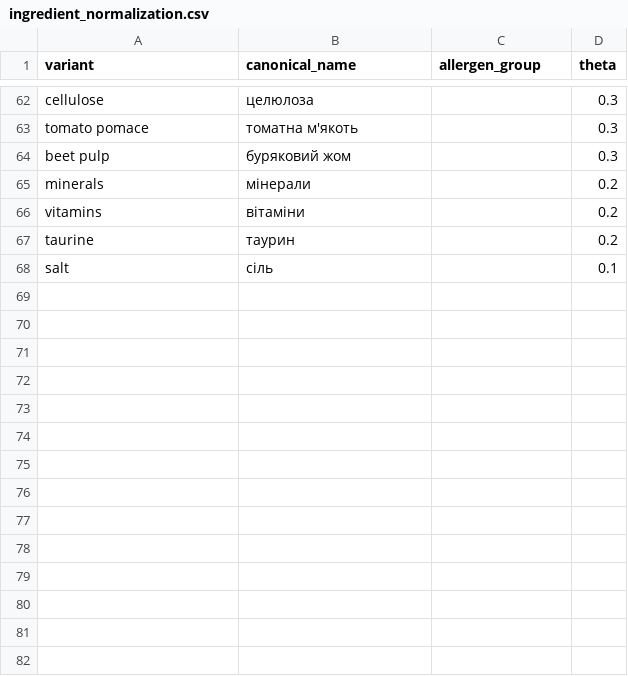
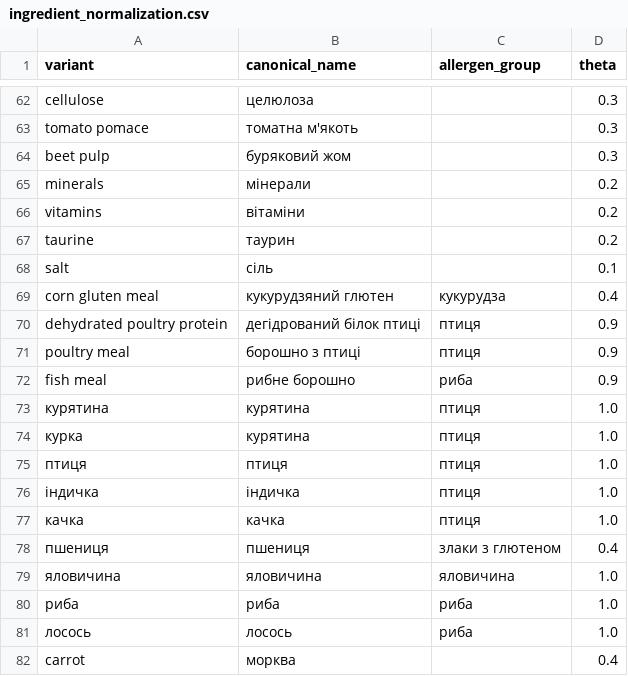
Before and after one commit to ViktoriaHusachenko/PetMind, a CSV file: data/ingredient_normalization.csv, drawn as a sheet; only a part is shown, gaps mark what is left out.

```diff
--- a/data/ingredient_normalization.csv
+++ b/data/ingredient_normalization.csv
@@ -68 +68,15 @@ taurine,таурин,,0.2
 salt,сіль,,0.1
+corn gluten meal,кукурудзяний глютен,кукурудза,0.4
+dehydrated poultry protein,дегідрований білок птиці,птиця,0.9
+poultry meal,борошно з птиці,птиця,0.9
+fish meal,рибне борошно,риба,0.9
+курятина,курятина,птиця,1.0
+курка,курятина,птиця,1.0
+птиця,птиця,птиця,1.0
+індичка,індичка,птиця,1.0
+качка,качка,птиця,1.0
+пшениця,пшениця,злаки з глютеном,0.4
+яловичина,яловичина,яловичина,1.0
+риба,риба,риба,1.0
+лосось,лосось,риба,1.0
+carrot,морква,,0.4
```
Also changed, not shown: 12 other files.
